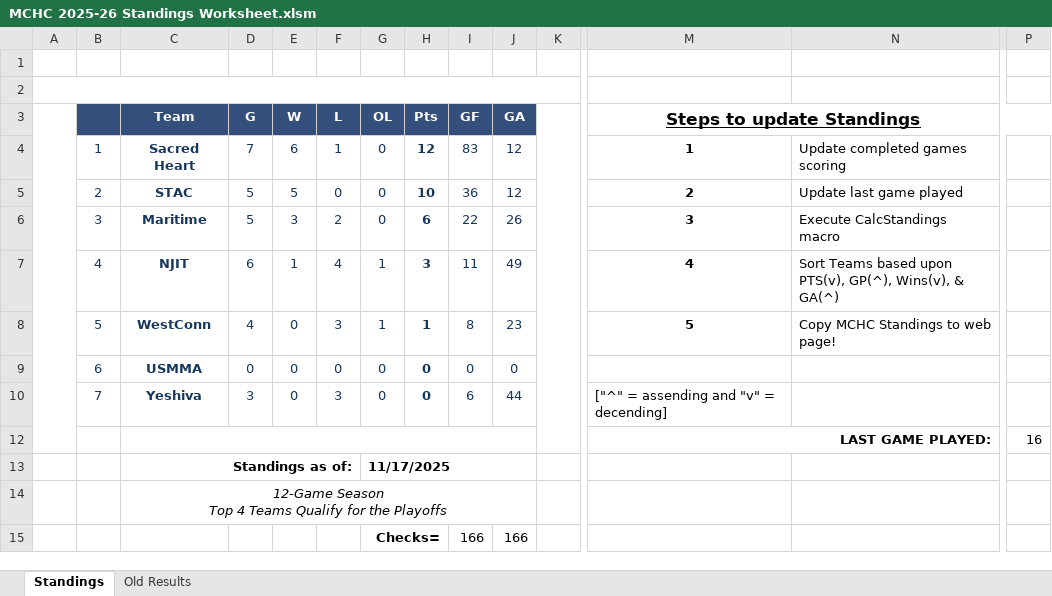
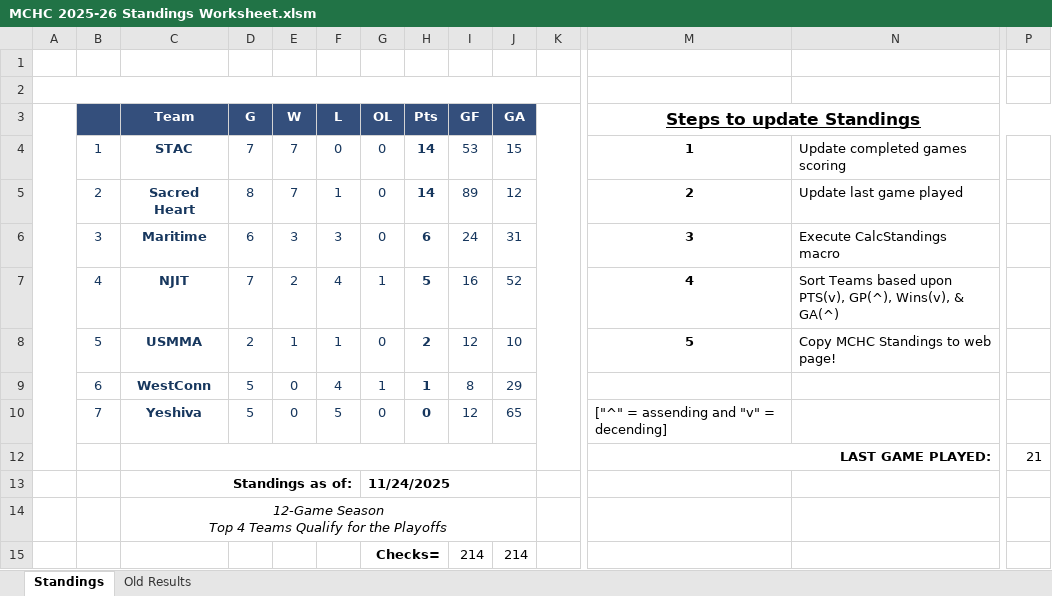
Before and after one commit to michael-m-casserly/methockey, an Excel workbook: DataFiles/MCHC 2025-26 Standings Worksheet.xlsm, sheet Standings, drawn as a sheet; only a part is shown, gaps mark what is left out; values as stored, in another font and other column widths than the file's, no borders; charts and pictures not drawn; removed rows and columns are numbered as before the commit, all else as after; rows hold the shown columns only; the diff names each change by its address in the sheet, - before the commit and + after, or states it on an @@ line.

```diff
--- a/DataFiles/MCHC 2025-26 Standings Worksheet.xlsm (sheet Standings)
+++ b/DataFiles/MCHC 2025-26 Standings Worksheet.xlsm (sheet Standings)
+row 4:  | 1 | STAC | 7 | 7 | 0 | 0 | 14 | 53 | 15 |  | 1 | Update completed games scoring
-B5: 1
+B5: 2
-D5 (G): 7
+D5 (G): 8
-E5 (W): 6
+E5 (W): 7
-H5 (Pts): 12
+H5 (Pts): 14
-I5 (GF): 83
+I5 (GF): 89
-M5 (Steps to update Standings): 1
+M5 (Steps to update Standings): 2
-N5: Update completed games scoring
+N5: Update last game played
-row 5:  | 2 | STAC | 5 | 5 | 0 | 0 | 10 | 36 | 12 |  | 2 | Update last game played
-D6 (G): 5
+D6 (G): 6
-F6 (L): 2
+F6 (L): 3
-I6 (GF): 22
+I6 (GF): 24
-J6 (GA): 26
+J6 (GA): 31
-D7 (G): 6
+D7 (G): 7
-E7 (W): 1
+E7 (W): 2
-H7 (Pts): 3
+H7 (Pts): 5
-I7 (GF): 11
+I7 (GF): 16
-J7 (GA): 49
+J7 (GA): 52
+row 8:  | 5 | USMMA | 2 | 1 | 1 | 0 | 2 | 12 | 10 |  | 5 | Copy MCHC Standings to web page!
-B9: 5
+B9: 6
-D9 (G): 4
+D9 (G): 5
-F9 (L): 3
+F9 (L): 4
-J9 (GA): 23
+J9 (GA): 29
-M9 (Steps to update Standings): 5
+M9 (Steps to update Standings): (empty)
-N9: Copy MCHC Standings to web page!
+N9: (empty)
-row 9:  | 6 | USMMA | 0 | 0 | 0 | 0 | 0 | 0 | 0
-D10 (G): 3
+D10 (G): 5
-F10 (L): 3
+F10 (L): 5
-I10 (GF): 6
+I10 (GF): 12
-J10 (GA): 44
+J10 (GA): 65
-P12: 16
+P12: 21
-G13 (OL): 11/17/2025
+G13 (OL): 11/24/2025
-row 15:  |  |  |  |  |  | Checks= |  | 166 | 166
+row 15:  |  |  |  |  |  | Checks= |  | 214 | 214
```
Also changed, not shown: sheet Old Results, DataFiles/MCHC 2025-26 Standings Worksheet - Atlantic.xlsm, 6 other files.
